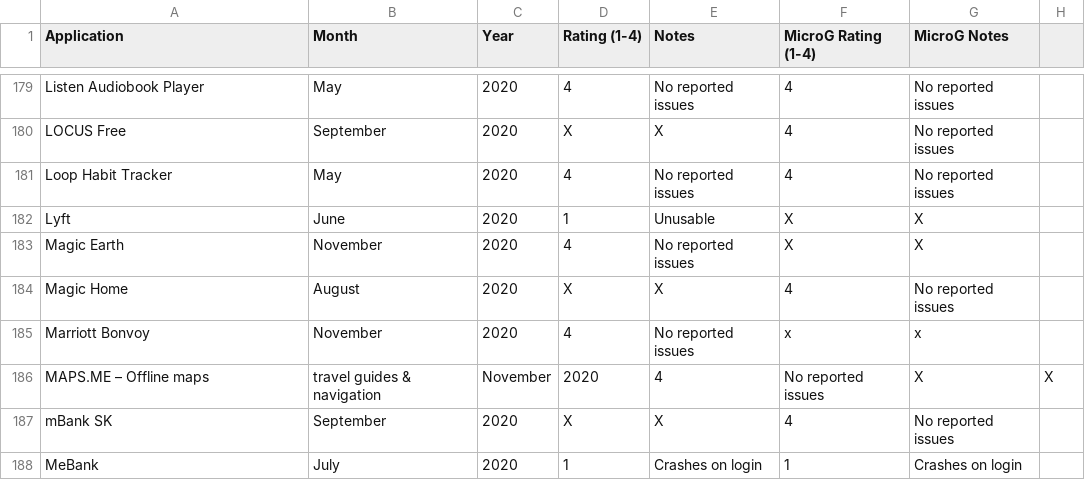
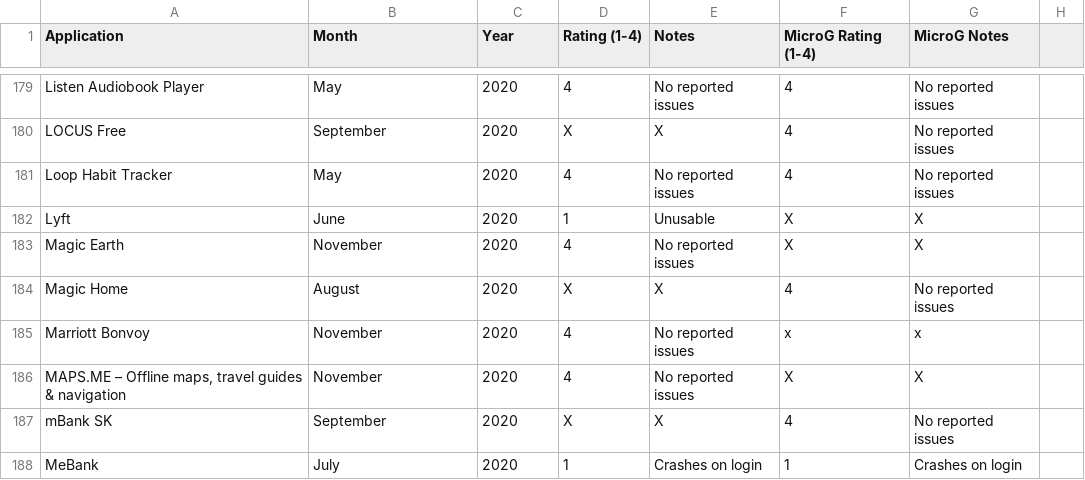
Before and after one commit to techlore/plexus, a CSV file: src/data/Plexus.csv, drawn as a sheet; only a part is shown, gaps mark what is left out; removed rows and columns are numbered as before the commit, all else as after; the diff names each change by its address in the sheet, - before the commit and + after, or states it on an @@ line.

Commit message:
Update Plexus.csv
Fix formatting

```diff
--- a/src/data/Plexus.csv
+++ b/src/data/Plexus.csv
-row 186: MAPS.ME – Offline maps | travel guides & navigation | November | 2020 | 4 | No reported issues | X | X
+row 186: MAPS.ME – Offline maps, travel guides & navigation | November | 2020 | 4 | No reported issues | X | X
```
